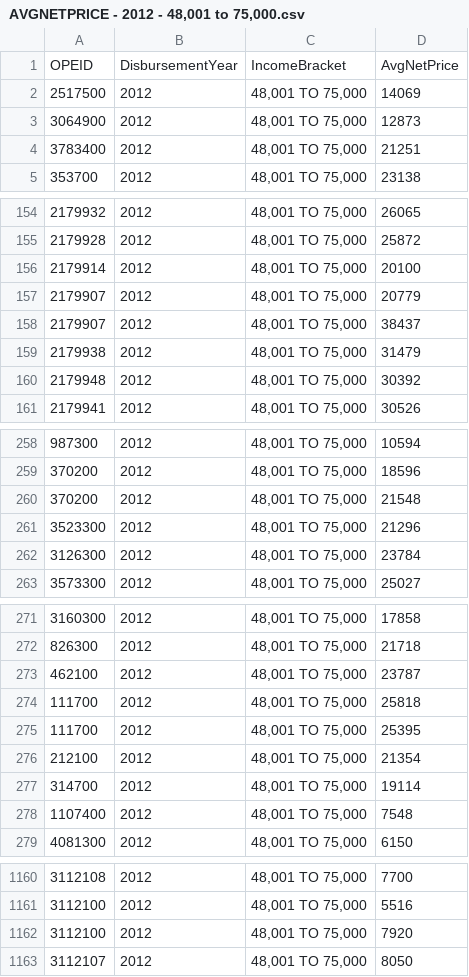
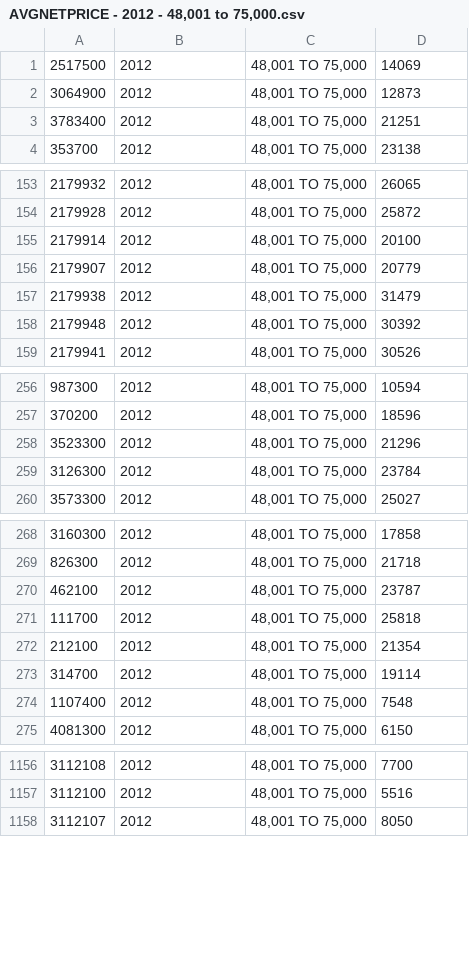
Before and after one commit to KellyStathis/cse530-project1, a CSV file: data - clean/AVGNETPRICE/AVGNETPRICE - 2012 - 48,001 to 75,000.csv, drawn as a sheet; only a part is shown, gaps mark what is left out; the diff covers the shown part only; the diff names each change by its address in the sheet, - before the commit and + after, or states it on an @@ line.

```diff
--- a/data - clean/AVGNETPRICE/AVGNETPRICE - 2012 - 48,001 to 75,000.csv
+++ b/data - clean/AVGNETPRICE/AVGNETPRICE - 2012 - 48,001 to 75,000.csv
-row 1: OPEID | DisbursementYear | IncomeBracket | AvgNetPrice
-row 158: 2179907 | 2012 | 48,001 TO 75,000 | 38437
-row 260: 370200 | 2012 | 48,001 TO 75,000 | 21548
-row 275: 111700 | 2012 | 48,001 TO 75,000 | 25395
-row 1162: 3112100 | 2012 | 48,001 TO 75,000 | 7920
```
Also changed, not shown: 4 removed rows elsewhere in this file, data - clean/AVGNETPRICE/AVGNETPRICE - 2012 - 0 to 30,000.csv, data - clean/AVGNETPRICE/AVGNETPRICE - 2012 - 30,001 to 48,000.csv, 25 other files.
